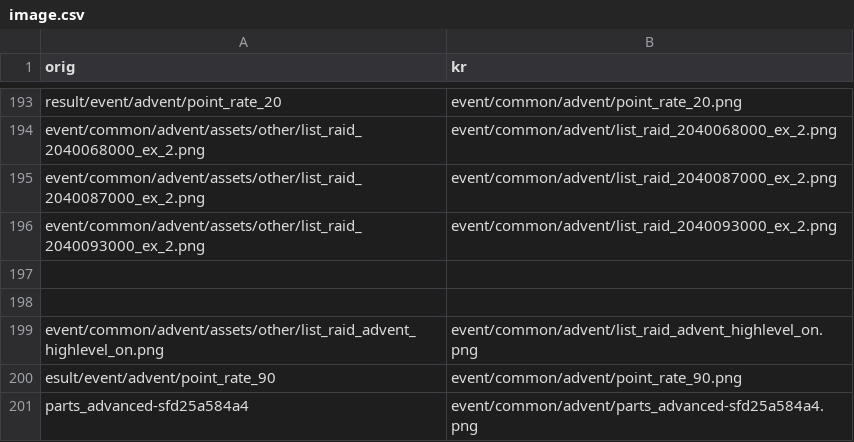
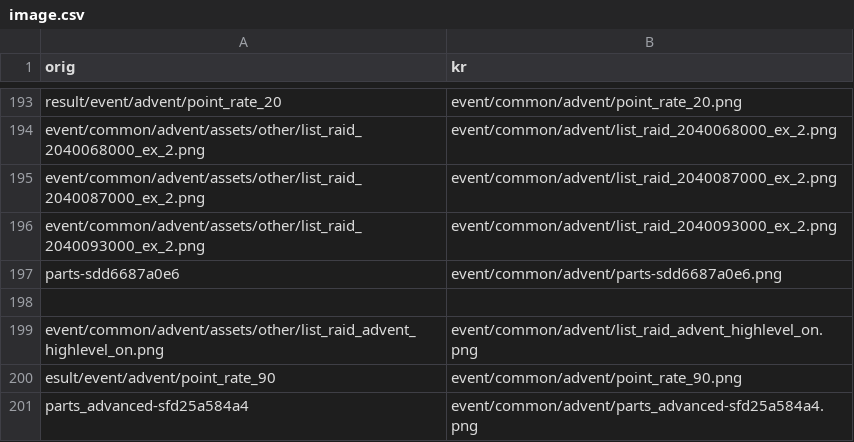
Before and after one commit to sidewinderk/gbfTransKor, a CSV file: data/image.csv, drawn as a sheet; only a part is shown, gaps mark what is left out; the diff names each change by its address in the sheet, - before the commit and + after, or states it on an @@ line.

```diff
--- a/data/image.csv
+++ b/data/image.csv
-row 197: (empty)
+row 197: parts-sdd6687a0e6 | event/common/advent/parts-sdd6687a0e6.png
```
Also changed, not shown: cache/image.csv.
